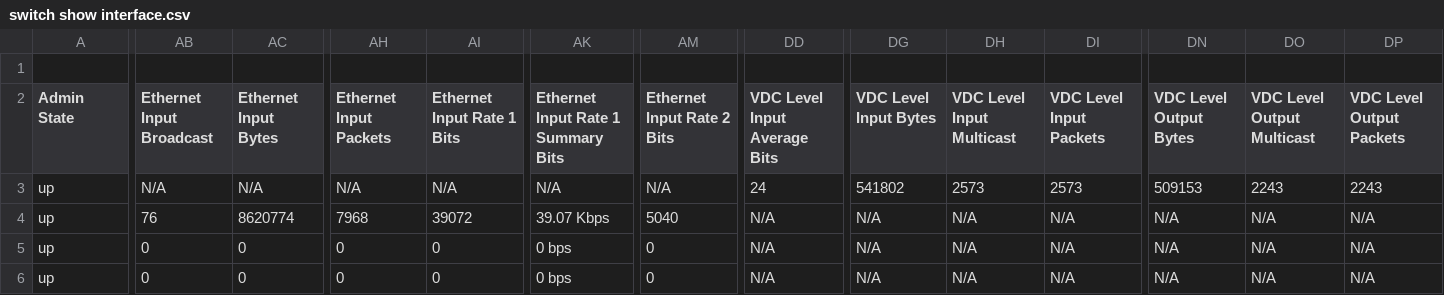
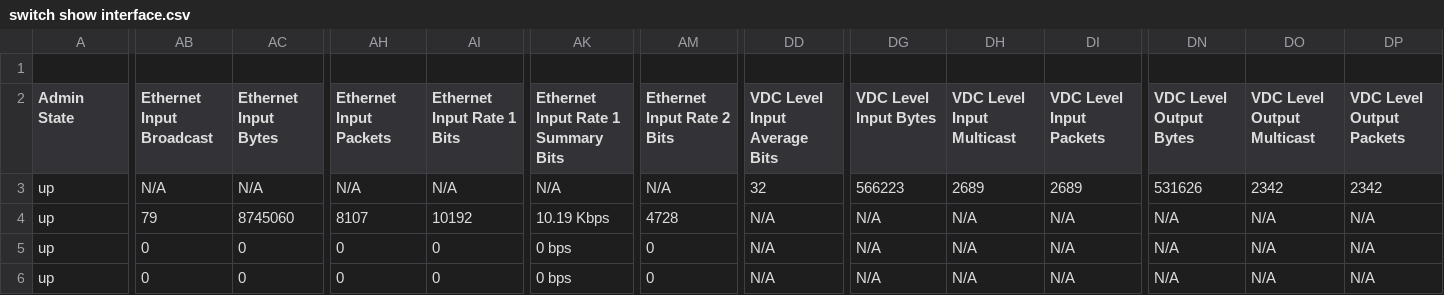
Before and after one commit to automateyournetwork/nxpydocs_output, a CSV file: CSV/switch show interface.csv, drawn as a sheet; only a part is shown, gaps mark what is left out; the diff covers the shown part only; the diff names each change by its address in the sheet, - before the commit and + after, or states it on an @@ line.

```diff
--- a/CSV/switch show interface.csv
+++ b/CSV/switch show interface.csv
-DD3 (VDC Level Input Average Bits): 24
+DD3 (VDC Level Input Average Bits): 32
-DG3 (VDC Level Input Bytes): 541802
+DG3 (VDC Level Input Bytes): 566223
-DH3 (VDC Level Input Multicast): 2573
+DH3 (VDC Level Input Multicast): 2689
-DI3 (VDC Level Input Packets): 2573
+DI3 (VDC Level Input Packets): 2689
-DN3 (VDC Level Output Bytes): 509153
+DN3 (VDC Level Output Bytes): 531626
-DO3 (VDC Level Output Multicast): 2243
+DO3 (VDC Level Output Multicast): 2342
-DP3 (VDC Level Output Packets): 2243
+DP3 (VDC Level Output Packets): 2342
-AB4 (Ethernet Input Broadcast): 76
+AB4 (Ethernet Input Broadcast): 79
-AC4 (Ethernet Input Bytes): 8620774
+AC4 (Ethernet Input Bytes): 8745060
-AH4 (Ethernet Input Packets): 7968
+AH4 (Ethernet Input Packets): 8107
-AI4 (Ethernet Input Rate 1 Bits): 39072
+AI4 (Ethernet Input Rate 1 Bits): 10192
-AK4: 39.07 Kbps
+AK4: 10.19 Kbps
-AM4 (Ethernet Input Rate 2 Bits): 5040
+AM4 (Ethernet Input Rate 2 Bits): 4728
```
Also changed, not shown: 12 edited cells elsewhere in this file, 5 other files.
